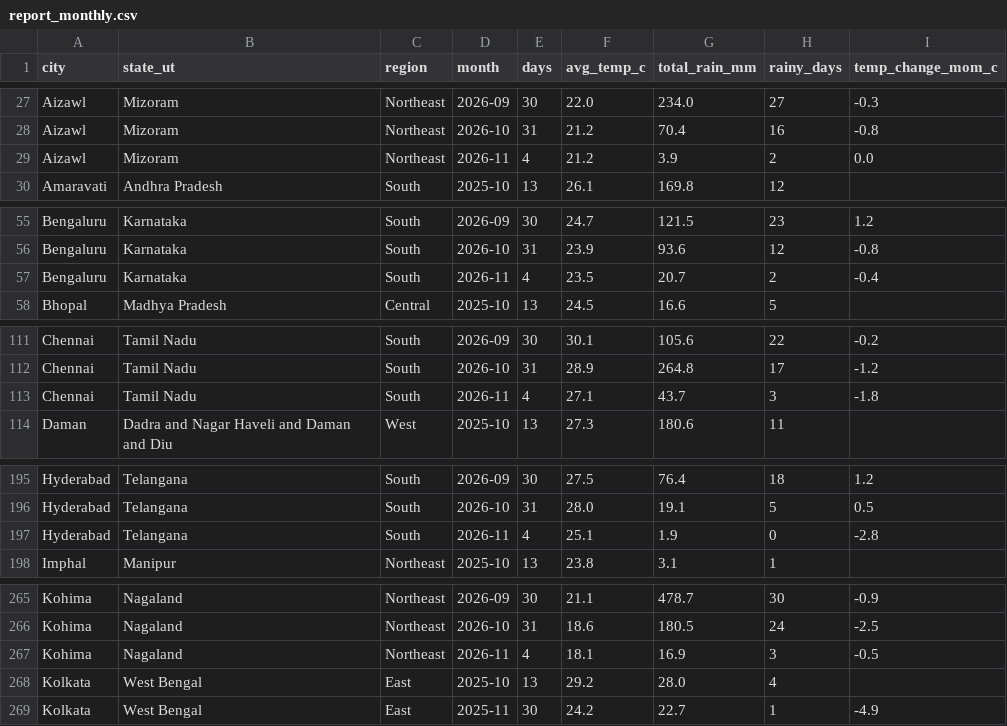
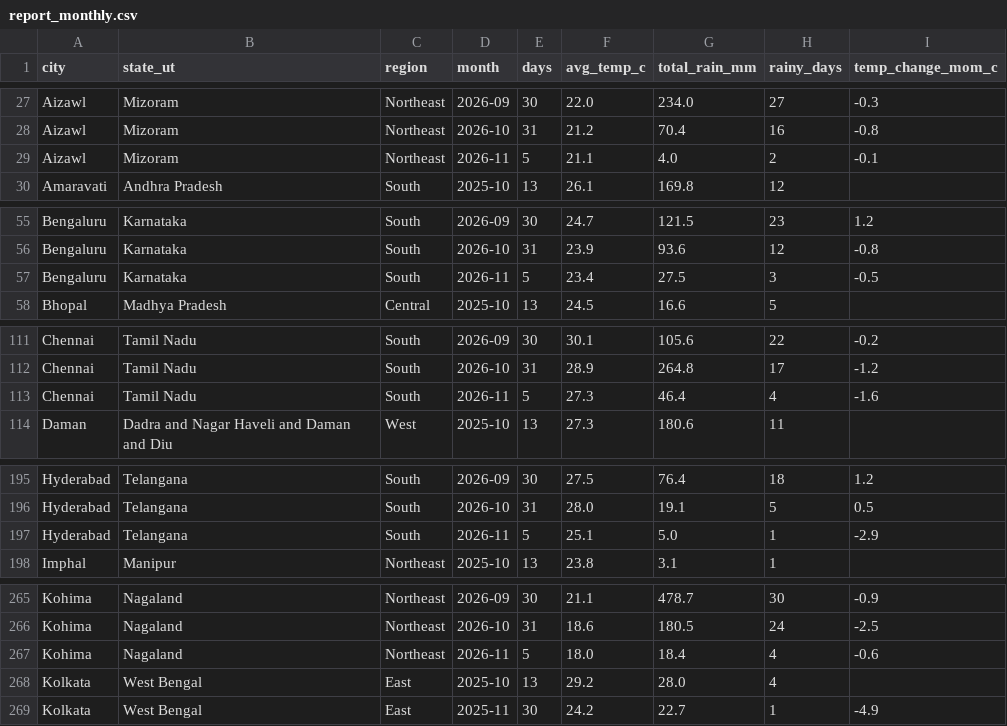
Before and after one commit to srishti-portfolio/weather-analysis-dashboard, a CSV file: powerbi/data/report_monthly.csv, drawn as a sheet; only a part is shown, gaps mark what is left out; the diff covers the shown part only.

```diff
--- a/powerbi/data/report_monthly.csv
+++ b/powerbi/data/report_monthly.csv
@@ -28,3 +28,3 @@ Aizawl,Mizoram,Northeast,2026-09,30,22.0,234.0,27,-0.3
 Aizawl,Mizoram,Northeast,2026-10,31,21.2,70.4,16,-0.8
-Aizawl,Mizoram,Northeast,2026-11,4,21.2,3.9,2,0.0
+Aizawl,Mizoram,Northeast,2026-11,5,21.1,4.0,2,-0.1
 Amaravati,Andhra Pradesh,South,2025-10,13,26.1,169.8,12,
@@ -56,3 +56,3 @@ Bengaluru,Karnataka,South,2026-09,30,24.7,121.5,23,1.2
 Bengaluru,Karnataka,South,2026-10,31,23.9,93.6,12,-0.8
-Bengaluru,Karnataka,South,2026-11,4,23.5,20.7,2,-0.4
+Bengaluru,Karnataka,South,2026-11,5,23.4,27.5,3,-0.5
 Bhopal,Madhya Pradesh,Central,2025-10,13,24.5,16.6,5,
@@ -112,3 +112,3 @@ Chennai,Tamil Nadu,South,2026-09,30,30.1,105.6,22,-0.2
 Chennai,Tamil Nadu,South,2026-10,31,28.9,264.8,17,-1.2
-Chennai,Tamil Nadu,South,2026-11,4,27.1,43.7,3,-1.8
+Chennai,Tamil Nadu,South,2026-11,5,27.3,46.4,4,-1.6
 Daman,Dadra and Nagar Haveli and Daman and Diu,West,2025-10,13,27.3,180.6,11,
@@ -196,3 +196,3 @@ Hyderabad,Telangana,South,2026-09,30,27.5,76.4,18,1.2
 Hyderabad,Telangana,South,2026-10,31,28.0,19.1,5,0.5
-Hyderabad,Telangana,South,2026-11,4,25.1,1.9,0,-2.8
+Hyderabad,Telangana,South,2026-11,5,25.1,5.0,1,-2.9
 Imphal,Manipur,Northeast,2025-10,13,23.8,3.1,1,
@@ -266,3 +266,3 @@ Kohima,Nagaland,Northeast,2026-09,30,21.1,478.7,30,-0.9
 Kohima,Nagaland,Northeast,2026-10,31,18.6,180.5,24,-2.5
-Kohima,Nagaland,Northeast,2026-11,4,18.1,16.9,3,-0.5
+Kohima,Nagaland,Northeast,2026-11,5,18.0,18.4,4,-0.6
 Kolkata,West Bengal,East,2025-10,13,29.2,28.0,4,
```
Also changed, not shown: 77 edited cells elsewhere in this file, powerbi/data/pipeline_runs.csv, powerbi/data/report_city_summary_30d.csv, 6 other files.
